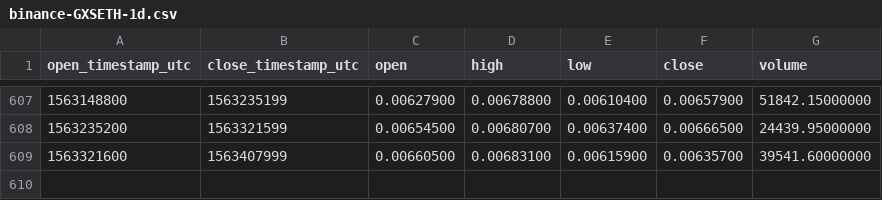
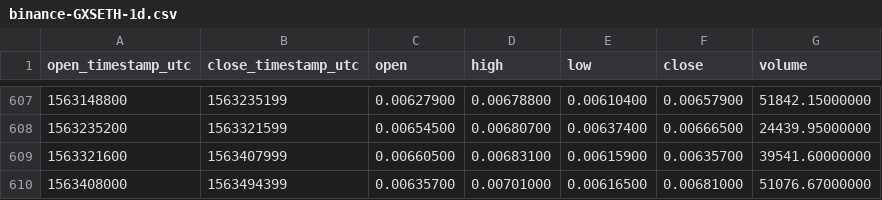
Before and after one commit to cryptobigbro/binance-GXSETH, a CSV file: binance-GXSETH-1d.csv, drawn as a sheet; only a part is shown, gaps mark what is left out; the diff names each change by its address in the sheet, - before the commit and + after, or states it on an @@ line.

Commit message:
Update OHLCV data.

```diff
--- a/binance-GXSETH-1d.csv
+++ b/binance-GXSETH-1d.csv
+row 610: 1563408000 | 1563494399 | 0.00635700 | 0.00701000 | 0.00616500 | 0.00681000 | 51076.67000000
```
Also changed, not shown: 1 other file.
